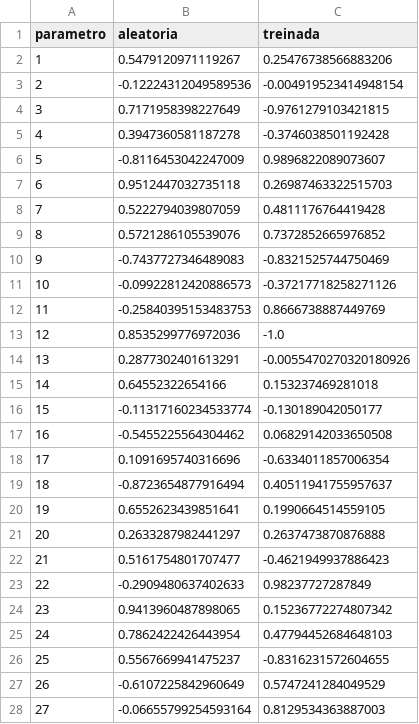
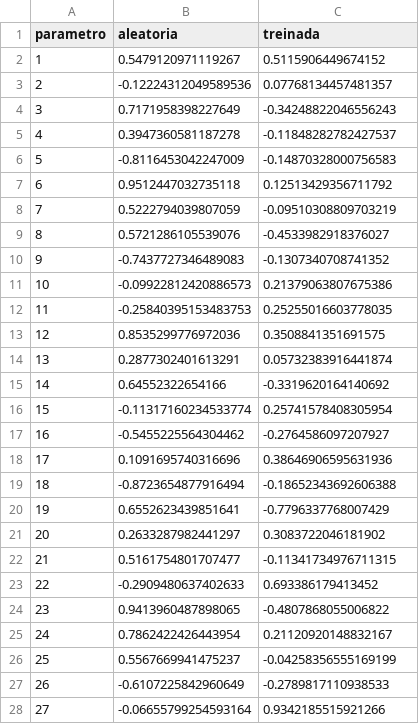
Before and after one commit to jesalvatori/tic-tac-toe-game, a CSV file: t2/algoritmos/mlp/mlp_pesos.csv, drawn as a sheet; only a part is shown; the diff covers the shown part only.

```diff
--- a/t2/algoritmos/mlp/mlp_pesos.csv
+++ b/t2/algoritmos/mlp/mlp_pesos.csv
@@ -1,28 +1,28 @@
 parametro,aleatoria,treinada
-1,0.5479120971119267,0.25476738566883206
-2,-0.12224312049589536,-0.004919523414948154
-3,0.7171958398227649,-0.9761279103421815
-4,0.3947360581187278,-0.3746038501192428
-5,-0.8116453042247009,0.9896822089073607
-6,0.9512447032735118,0.26987463322515703
-7,0.5222794039807059,0.4811176764419428
-8,0.5721286105539076,0.7372852665976852
-9,-0.7437727346489083,-0.8321525744750469
-10,-0.09922812420886573,-0.37217718258271126
-11,-0.25840395153483753,0.8666738887449769
-12,0.8535299776972036,-1.0
-13,0.2877302401613291,-0.0055470270320180926
-14,0.64552322654166,0.153237469281018
-15,-0.11317160234533774,-0.130189042050177
-16,-0.5455225564304462,0.06829142033650508
-17,0.1091695740316696,-0.6334011857006354
-18,-0.8723654877916494,0.40511941755957637
-19,0.6552623439851641,0.1990664514559105
-20,0.2633287982441297,0.2637473870876888
-21,0.5161754801707477,-0.4621949937886423
-22,-0.2909480637402633,0.98237727287849
-23,0.9413960487898065,0.15236772274807342
-24,0.7862422426443954,0.47794452684648103
-25,0.5567669941475237,-0.8316231572604655
-26,-0.6107225842960649,0.5747241284049529
-27,-0.06655799254593164,0.8129534363887003
+1,0.5479120971119267,0.5115906449674152
+2,-0.12224312049589536,0.07768134457481357
+3,0.7171958398227649,-0.34248822046556243
+4,0.3947360581187278,-0.11848282782427537
+5,-0.8116453042247009,-0.14870328000756583
+6,0.9512447032735118,0.12513429356711792
+7,0.5222794039807059,-0.09510308809703219
+8,0.5721286105539076,-0.4533982918376027
+9,-0.7437727346489083,-0.1307340708741352
+10,-0.09922812420886573,0.21379063807675386
+11,-0.25840395153483753,0.25255016603778035
+12,0.8535299776972036,0.3508841351691575
+13,0.2877302401613291,0.05732383916441874
+14,0.64552322654166,-0.3319620164140692
+15,-0.11317160234533774,0.25741578408305954
+16,-0.5455225564304462,-0.2764586097207927
+17,0.1091695740316696,0.38646906595631936
+18,-0.8723654877916494,-0.18652343692606388
+19,0.6552623439851641,-0.7796337768007429
+20,0.2633287982441297,0.3083722046181902
+21,0.5161754801707477,-0.11341734976711315
+22,-0.2909480637402633,0.693386179413452
+23,0.9413960487898065,-0.4807868055006822
+24,0.7862422426443954,0.21120920148832167
+25,0.5567669941475237,-0.04258356555169199
+26,-0.6107225842960649,-0.2789817110938533
+27,-0.06655799254593164,0.9342185515921266
```
Also changed, not shown: 153 edited cells elsewhere in this file, t2/algoritmos/genetico/genetico_diversidade.csv, t2/algoritmos/genetico/genetico_populacao_final.csv, 25 other files.
